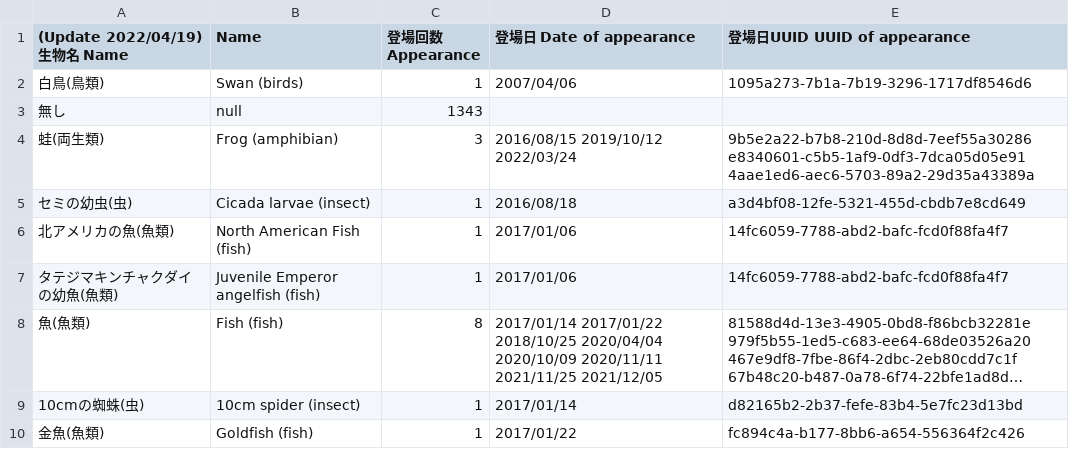
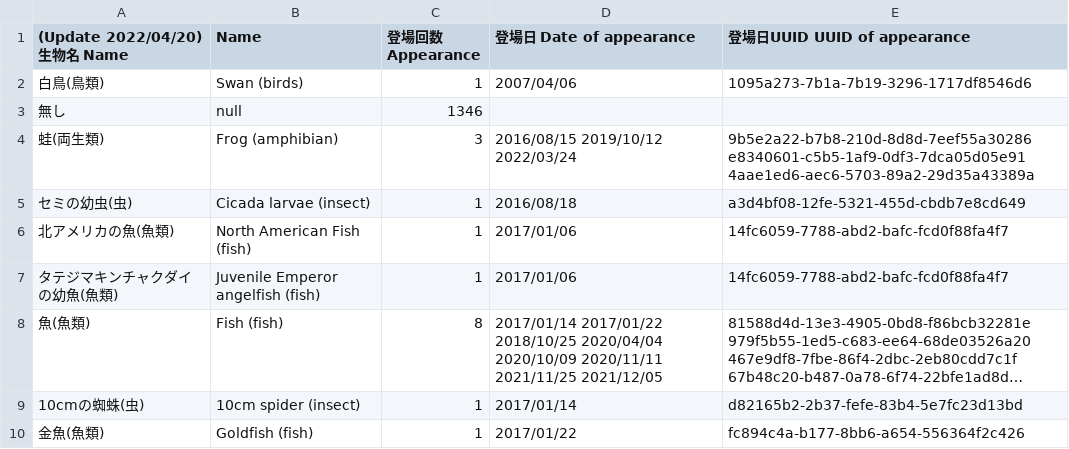
Before and after one commit to AsPJT/dream-dataset-harper, a TSV file: data/animal.tsv, drawn as a sheet; only a part is shown; long unchanged cells end in ….

Commit message:
Update animal.tsv

```diff
--- a/data/animal.tsv
+++ b/data/animal.tsv
@@ -1,4 +1,4 @@
-(Update 2022/04/19) 生物名 Name	Name	登場回数 Appearance	登場日 Date of appearance	登場日UUID UUID of appearance
+(Update 2022/04/20) 生物名 Name	Name	登場回数 Appearance	登場日 Date of appearance	登場日UUID UUID of appearance
 白鳥(鳥類)	Swan (birds)	1	2007/04/06	1095a273-7b1a-7b19-3296-1717df8546d6
-無し	null	1343		
+無し	null	1346		
 蛙(両生類)	Frog (amphibian)	3	2016/08/15 2019/10/12 2022/03/24	9b5e2a22-b7b8-210d-8d8d-7eef55a30286 e8340601-c5b5-1af9-0df3-7dca05d05e91 4aae1ed6-aec6-5703-89a2-29d35a43389a
```
